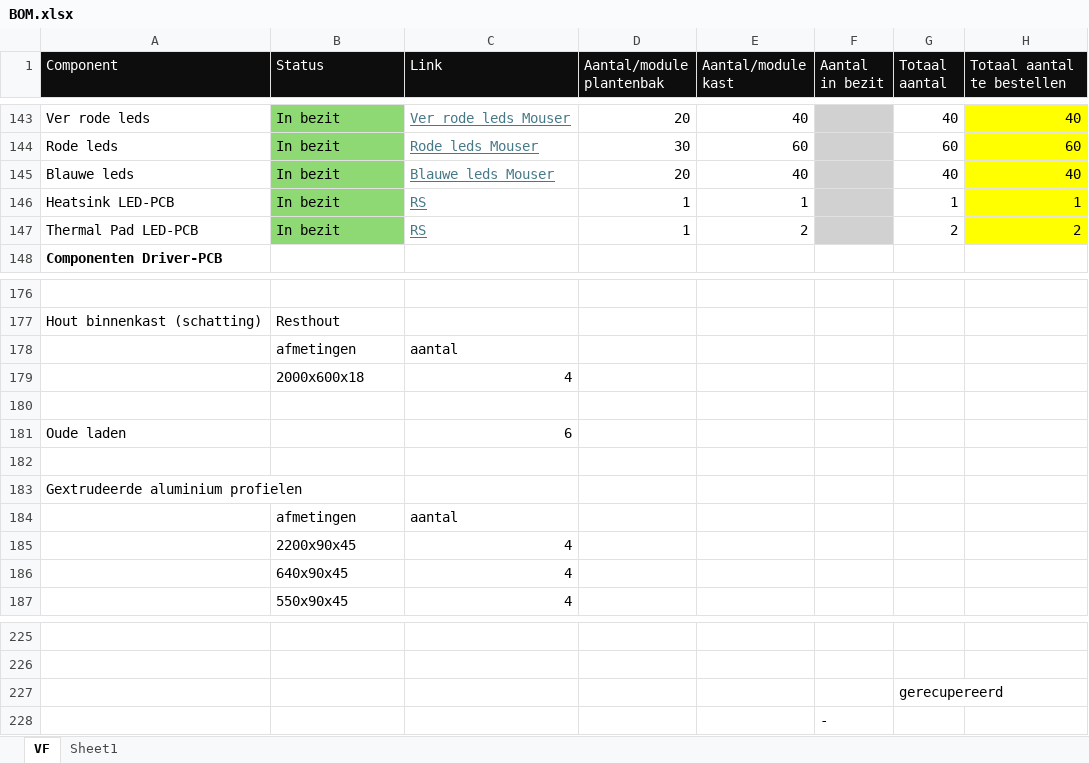
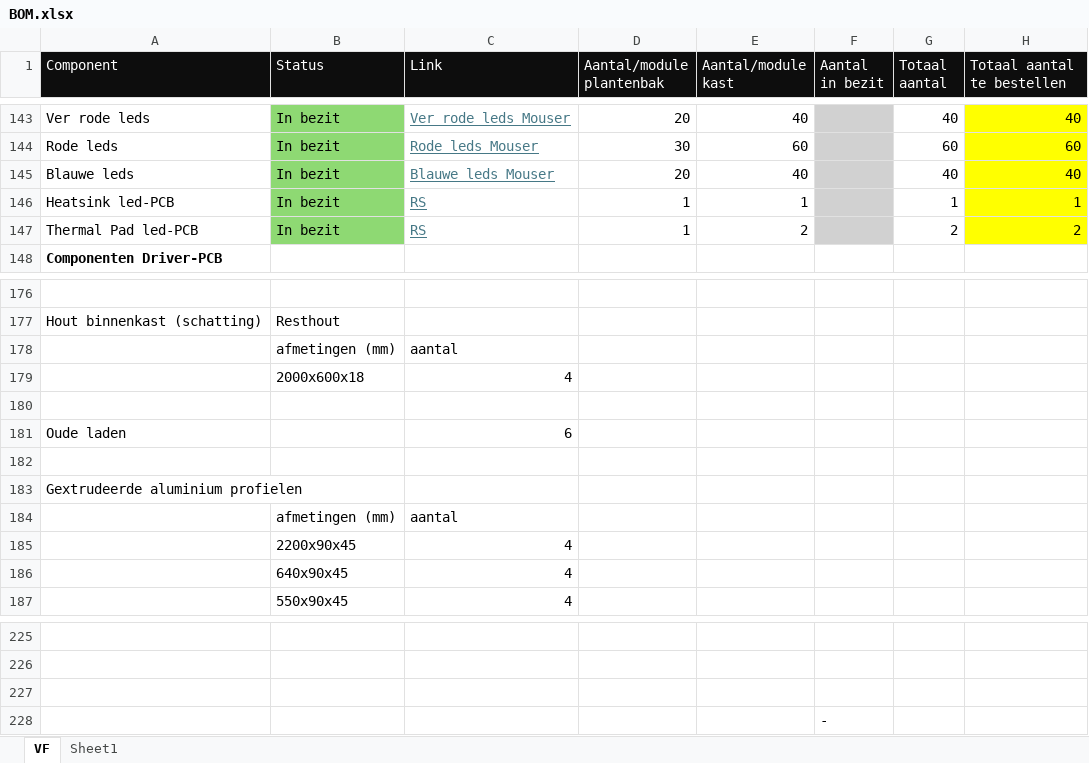
Before and after one commit to Vertical-Farming-IB3/vertical-farming-ib3.github.io, an Excel workbook: assets/files/BOM.xlsx, sheet VF, drawn as a sheet; only a part is shown, gaps mark what is left out; values as stored, in another font and other column widths than the file's, no borders; table styles not drawn; the diff covers the shown part only; the diff names each change by its address in the sheet, - before the commit and + after, or states it on an @@ line.

```diff
--- a/assets/files/BOM.xlsx (sheet VF)
+++ b/assets/files/BOM.xlsx (sheet VF)
-A146 (Component): Heatsink LED-PCB
+A146 (Component): Heatsink led-PCB
-A147 (Component): Thermal Pad LED-PCB
+A147 (Component): Thermal Pad led-PCB
-B178 (Status): afmetingen
+B178 (Status): afmetingen (mm)
-B184 (Status): afmetingen
+B184 (Status): afmetingen (mm)
-G227 (Totaal aantal): gerecupereerd
+G227 (Totaal aantal): (empty)
```
Also changed, not shown: 6 added rows, 6 removed rows, 25 edited cells and cell formats elsewhere in this sheet.
